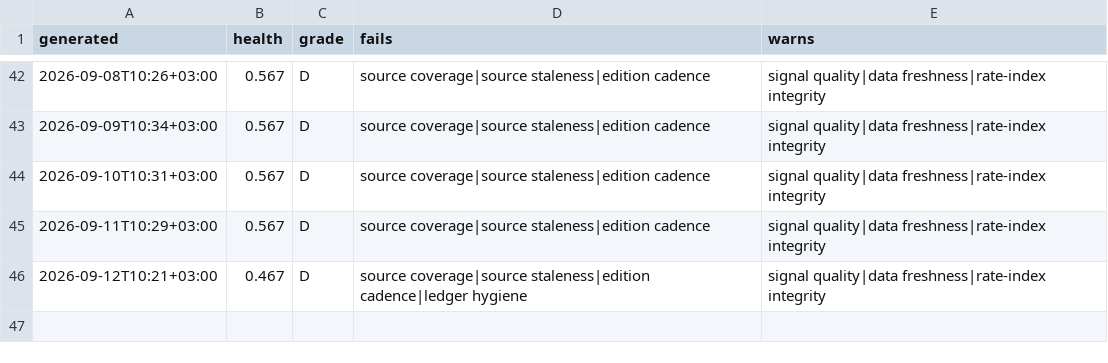
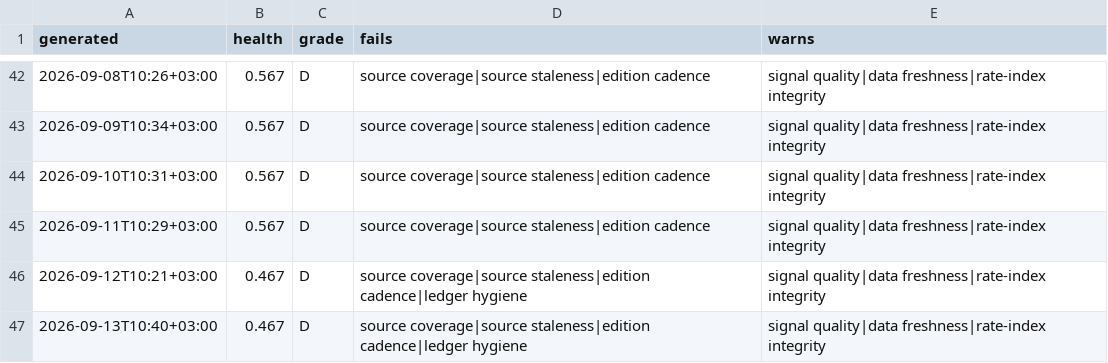
Before and after one commit to ogcollyns-creator/ea-hospitality-pulse, a CSV file: radar/out/self-audit-history.csv, drawn as a sheet; only a part is shown, gaps mark what is left out; the diff names each change by its address in the sheet, - before the commit and + after, or states it on an @@ line.

Commit message:
Self-audit 2026-09-13 07:40 UTC

```diff
--- a/radar/out/self-audit-history.csv
+++ b/radar/out/self-audit-history.csv
+row 47: 2026-09-13T10:40+03:00 | 0.467 | D | source coverage|source staleness|edition cadence|ledger hygiene | signal quality|data freshness|rate-index integrity
```
Also changed, not shown: 2 other files.
